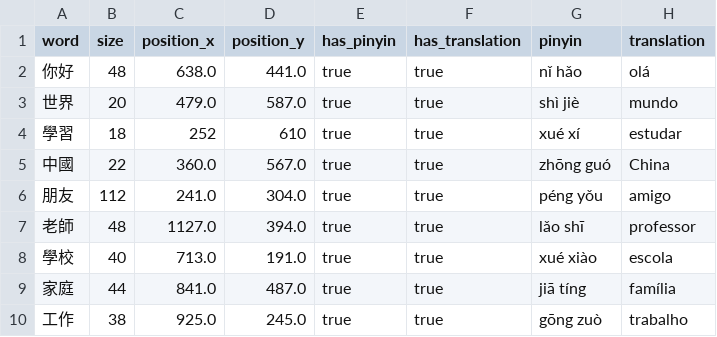
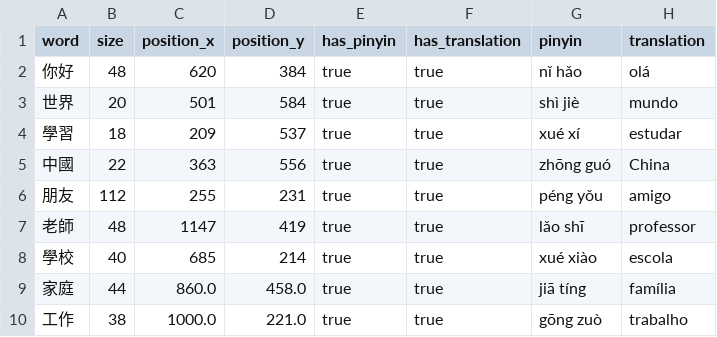
Before and after one commit to vitorbarbarisi/visim, a CSV file: app/words.csv, drawn as a sheet.

Commit message:
update: save word positions and toggle states after testing
- Update word positions from user testing and dragging
- Enable pinyin and translation display for all words during functionality testing
- Confirm proper auto-save functionality when toggling P/T keys and moving words

```diff
--- a/app/words.csv
+++ b/app/words.csv
@@ -1,10 +1,10 @@
 word,size,position_x,position_y,has_pinyin,has_translation,pinyin,translation
-你好,48,638.0,441.0,true,true,nǐ hǎo,olá
-世界,20,479.0,587.0,true,true,shì jiè,mundo
-學習,18,252,610,true,true,xué xí,estudar
-中國,22,360.0,567.0,true,true,zhōng guó,China
-朋友,112,241.0,304.0,true,true,péng yǒu,amigo
-老師,48,1127.0,394.0,true,true,lǎo shī,professor
-學校,40,713.0,191.0,true,true,xué xiào,escola
-家庭,44,841.0,487.0,true,true,jiā tíng,família
-工作,38,925.0,245.0,true,true,gōng zuò,trabalho
+你好,48,620,384,true,true,nǐ hǎo,olá
+世界,20,501,584,true,true,shì jiè,mundo
+學習,18,209,537,true,true,xué xí,estudar
+中國,22,363,556,true,true,zhōng guó,China
+朋友,112,255,231,true,true,péng yǒu,amigo
+老師,48,1147,419,true,true,lǎo shī,professor
+學校,40,685,214,true,true,xué xiào,escola
+家庭,44,860.0,458.0,true,true,jiā tíng,família
+工作,38,1000.0,221.0,true,true,gōng zuò,trabalho
```
